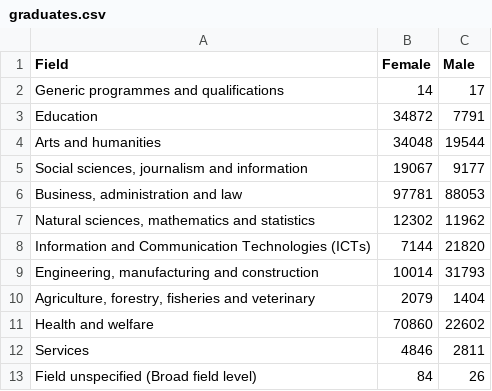
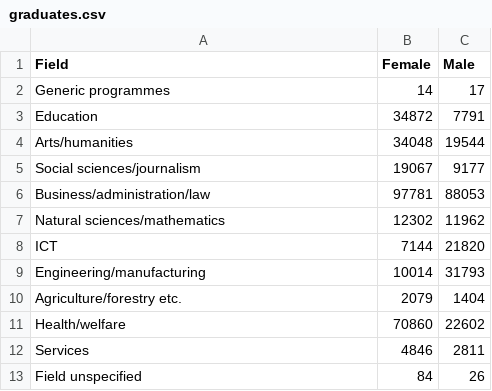
Before and after one commit to nsuz0003/FIT3179-Assignment-2, a CSV file: data/graduates.csv, drawn as a sheet.

Commit message:
Add files via upload

```diff
--- a/data/graduates.csv
+++ b/data/graduates.csv
@@ -1,13 +1,13 @@
 Field,Female,Male
-Generic programmes and qualifications,14,17
+Generic programmes,14,17
 Education,34872,7791
-Arts and humanities,34048,19544
-"Social sciences, journalism and information",19067,9177
-"Business, administration and law",97781,88053
-"Natural sciences, mathematics and statistics",12302,11962
-Information and Communication Technologies (ICTs),7144,21820
-"Engineering, manufacturing and construction",10014,31793
-"Agriculture, forestry, fisheries and veterinary",2079,1404
-Health and welfare,70860,22602
+Arts/humanities,34048,19544
+"Social sciences/journalism",19067,9177
+"Business/administration/law",97781,88053
+"Natural sciences/mathematics",12302,11962
+ICT,7144,21820
+Engineering/manufacturing,10014,31793
+Agriculture/forestry etc.,2079,1404
+Health/welfare,70860,22602
 Services,4846,2811
-Field unspecified (Broad field level),84,26
+Field unspecified,84,26
```
